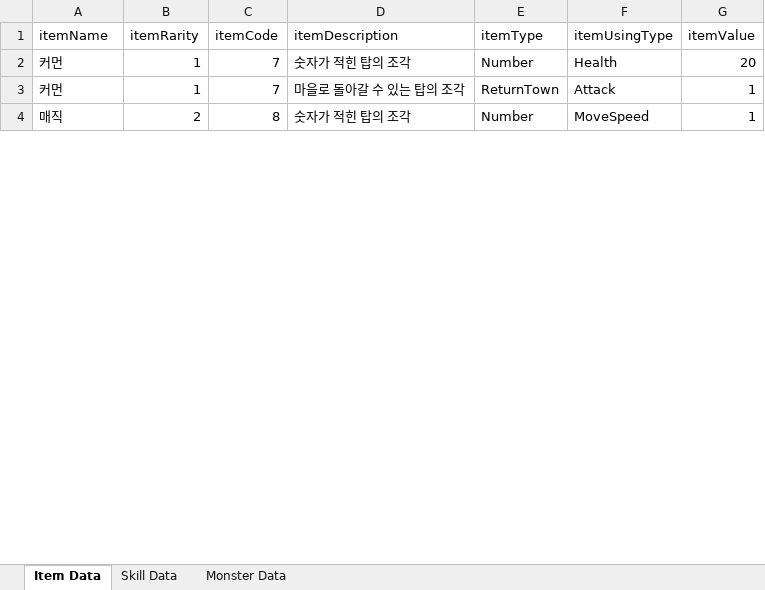
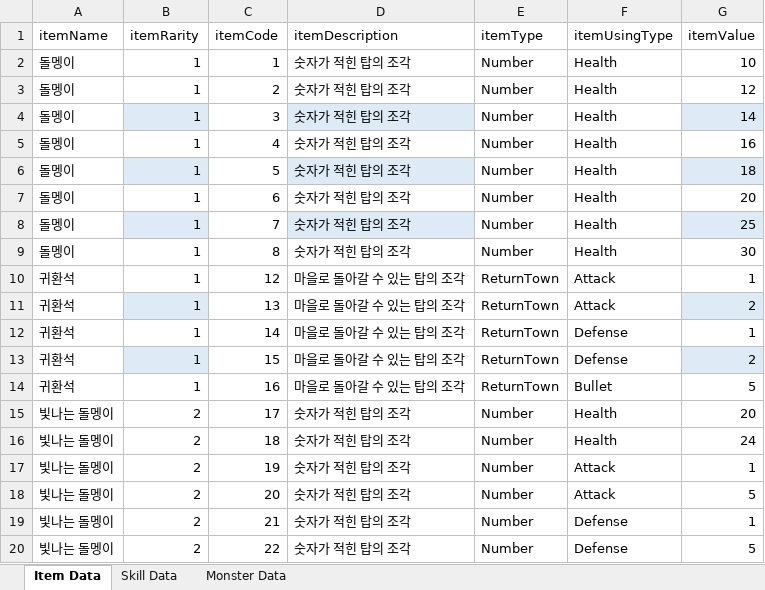
Before and after one commit to Mrhoony/Chrono_Knights, an Excel workbook: Assets/Resources/XML/Database.xlsx, sheet Item Data, drawn as a sheet; only a part is shown; values as stored, in another font and other column widths than the file's, no borders; table styles not drawn; addresses are those after the commit; the diff covers the shown part only; the diff names each change by its address in the sheet, - before the commit and + after, or states it on an @@ line.

```diff
--- a/Assets/Resources/XML/Database.xlsx (sheet Item Data)
+++ b/Assets/Resources/XML/Database.xlsx (sheet Item Data)
+row 2: 돌멩이 | 1 | 1 | 숫자가 적힌 탑의 조각 | Number | Health | 10
+row 3: 돌멩이 | 1 | 2 | 숫자가 적힌 탑의 조각 | Number | Health | 12
+row 4: 돌멩이 | 1 | 3 | 숫자가 적힌 탑의 조각 | Number | Health | 14
+row 5: 돌멩이 | 1 | 4 | 숫자가 적힌 탑의 조각 | Number | Health | 16
+row 6: 돌멩이 | 1 | 5 | 숫자가 적힌 탑의 조각 | Number | Health | 18
-A7 (itemName): 커먼
+A7 (itemName): 돌멩이
-C7 (itemCode): 7
+C7 (itemCode): 6
+row 8: 돌멩이 | 1 | 7 | 숫자가 적힌 탑의 조각 | Number | Health | 25
+row 9: 돌멩이 | 1 | 8 | 숫자가 적힌 탑의 조각 | Number | Health | 30
-A10 (itemName): 커먼
+A10 (itemName): 귀환석
-C10 (itemCode): 7
+C10 (itemCode): 12
+row 11: 귀환석 | 1 | 13 | 마을로 돌아갈 수 있는 탑의 조각 | ReturnTown | Attack | 2
+row 12: 귀환석 | 1 | 14 | 마을로 돌아갈 수 있는 탑의 조각 | ReturnTown | Defense | 1
+row 13: 귀환석 | 1 | 15 | 마을로 돌아갈 수 있는 탑의 조각 | ReturnTown | Defense | 2
+row 14: 귀환석 | 1 | 16 | 마을로 돌아갈 수 있는 탑의 조각 | ReturnTown | Bullet | 5
+row 15: 빛나는 돌멩이 | 2 | 17 | 숫자가 적힌 탑의 조각 | Number | Health | 20
+row 16: 빛나는 돌멩이 | 2 | 18 | 숫자가 적힌 탑의 조각 | Number | Health | 24
+row 17: 빛나는 돌멩이 | 2 | 19 | 숫자가 적힌 탑의 조각 | Number | Attack | 1
+row 18: 빛나는 돌멩이 | 2 | 20 | 숫자가 적힌 탑의 조각 | Number | Attack | 5
-A19 (itemName): 매직
+A19 (itemName): 빛나는 돌멩이
-C19 (itemCode): 8
+C19 (itemCode): 21
-F19 (itemUsingType): MoveSpeed
+F19 (itemUsingType): Defense
+row 20: 빛나는 돌멩이 | 2 | 22 | 숫자가 적힌 탑의 조각 | Number | Defense | 5
```
Also changed, not shown: 7 added rows, 4 removed rows and 10 edited cells elsewhere in this sheet, 26 other files.
